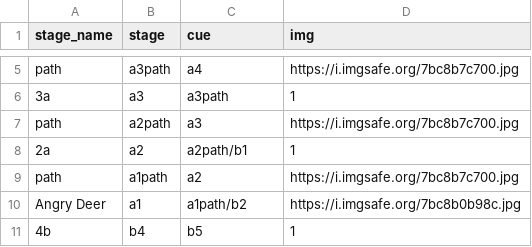
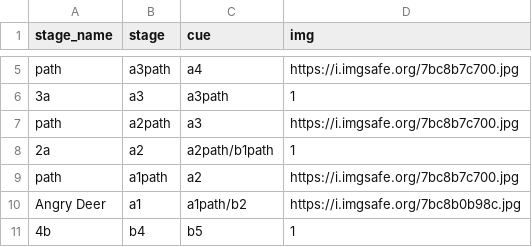
Before and after one commit to cgreenhalgh/muzivisual, a CSV file: app/maps/climb.csv, drawn as a sheet; only a part is shown, gaps mark what is left out.

Commit message:
data format update

```diff
--- a/app/maps/climb.csv
+++ b/app/maps/climb.csv
@@ -7,3 +7,3 @@ path,a3path,a4,https://i.imgsafe.org/7bc8b7c700.jpg
 path,a2path,a3,https://i.imgsafe.org/7bc8b7c700.jpg
-2a,a2,a2path/b1,1
+2a,a2,a2path/b1path,1
 path,a1path,a2,https://i.imgsafe.org/7bc8b7c700.jpg
```
Also changed, not shown: 2 other files.
